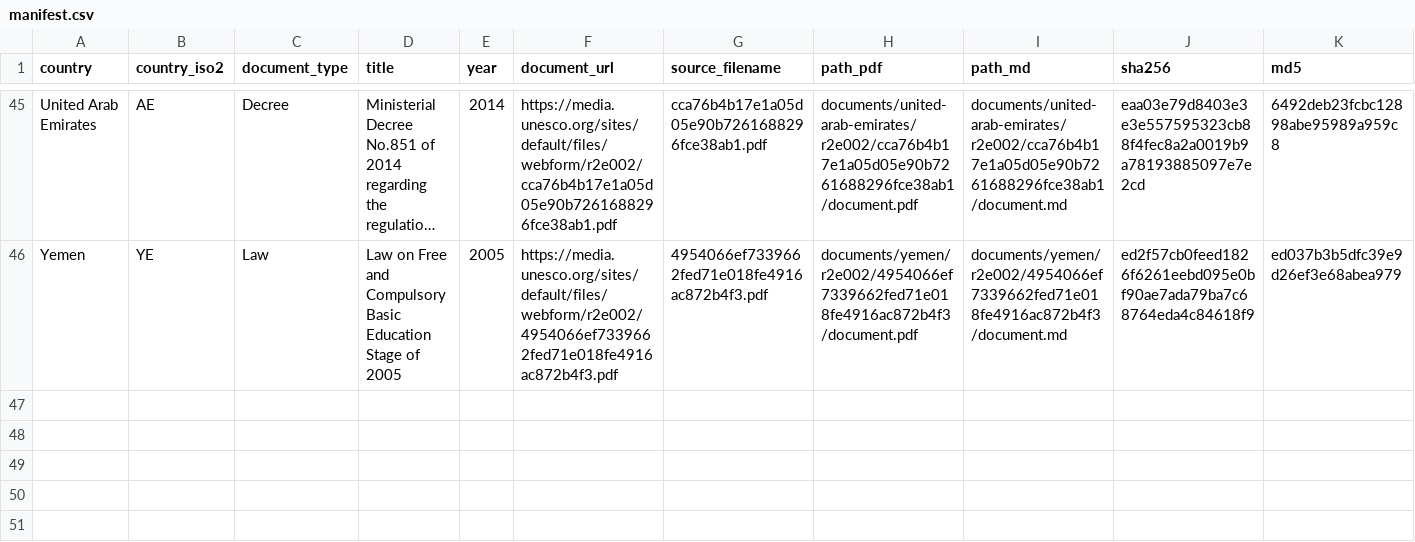
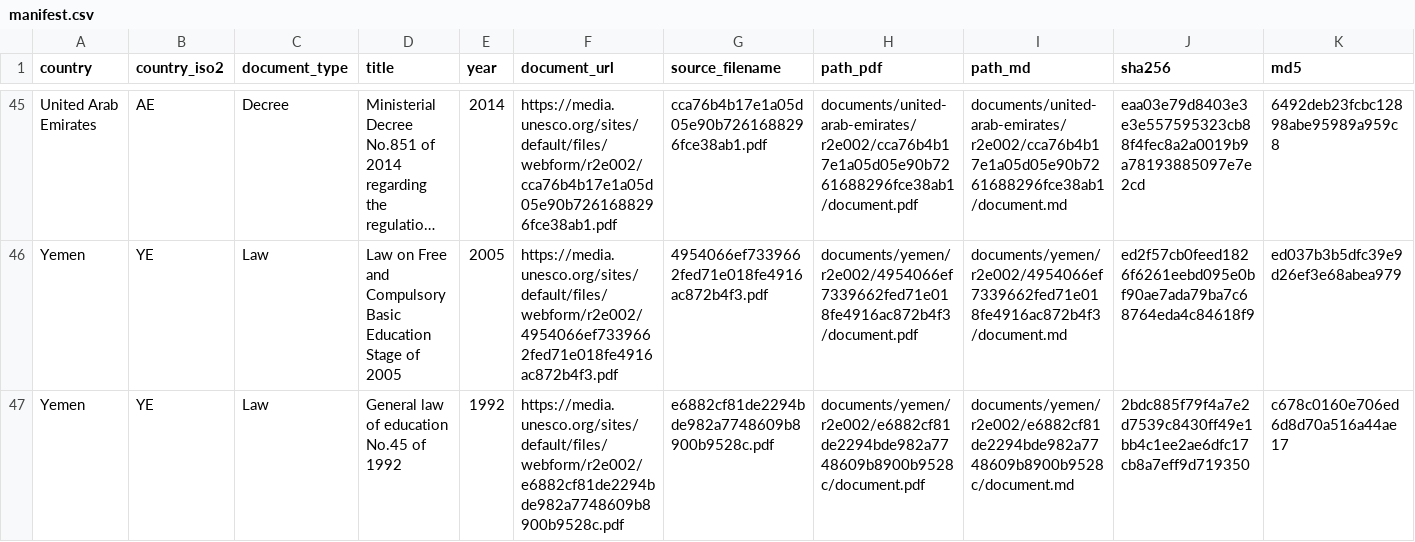
Before and after one commit to cjangrist/unesco-observatory-on-the-right-to-education, a CSV file: manifest.csv, drawn as a sheet; only a part is shown, gaps mark what is left out; long unchanged cells end in …; rows hold the shown columns only; the diff names each change by its address in the sheet, - before the commit and + after, or states it on an @@ line.

Commit message:
add Yemen: General law of education No.45 of 1992
Source: https://media.unesco.org/sites/default/files/webform/r2e002/e6882cf81de2294bde982a7748609b8900b9528c.pdf
Type: Law  Year: 1992  Pages: 14
PDF sha256: 2bdc885f79f4a7e2d7539c8430ff49e1bb4c1ee2ae6dfc17cb8a7eff9d719350
Transcription: machine OCR, reader datalab (not a certified transcript)

```diff
--- a/manifest.csv
+++ b/manifest.csv
+row 47: Yemen | YE | Law | General law of education No.45 of 1992 | 1992 | https://media.unesco.org/sites/default/files/webform/r2e002/e6882cf81de2294bde982a7748609b8900b9528c.pdf | e6882cf81de2294bde982a7748609b8900b9528c.pdf | documents/yemen/r2e002/e6882cf81de2294bde982a7748609b8900b9528c/document.pdf | documents/yemen/r2e002/e6882cf81de2294bde982a7748609b8900b9528c/document.md | 2bdc885f79f4a7e2d7539c8430ff49e1bb4c1ee2ae6dfc17cb8a7eff9d719350 | c678c0160e706ed6d8d70a516a44ae17
```
Also changed, not shown: 2 other files.
